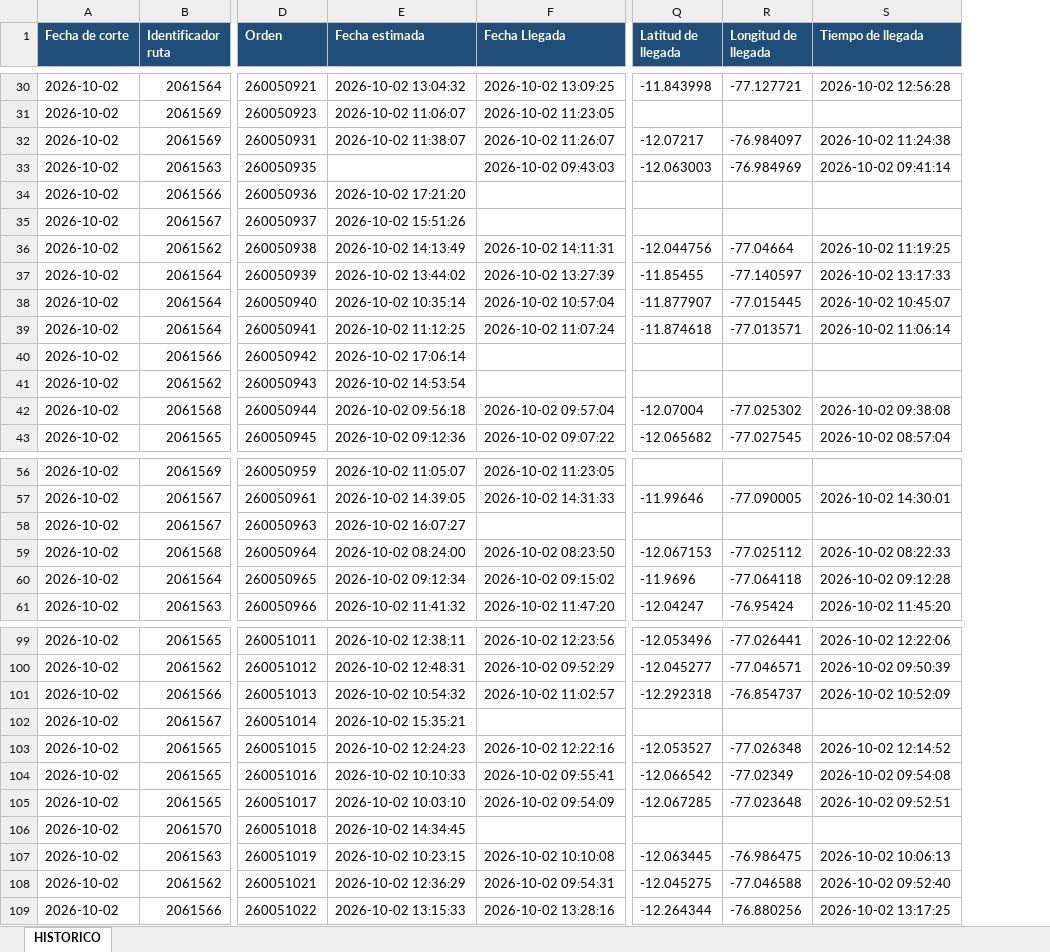
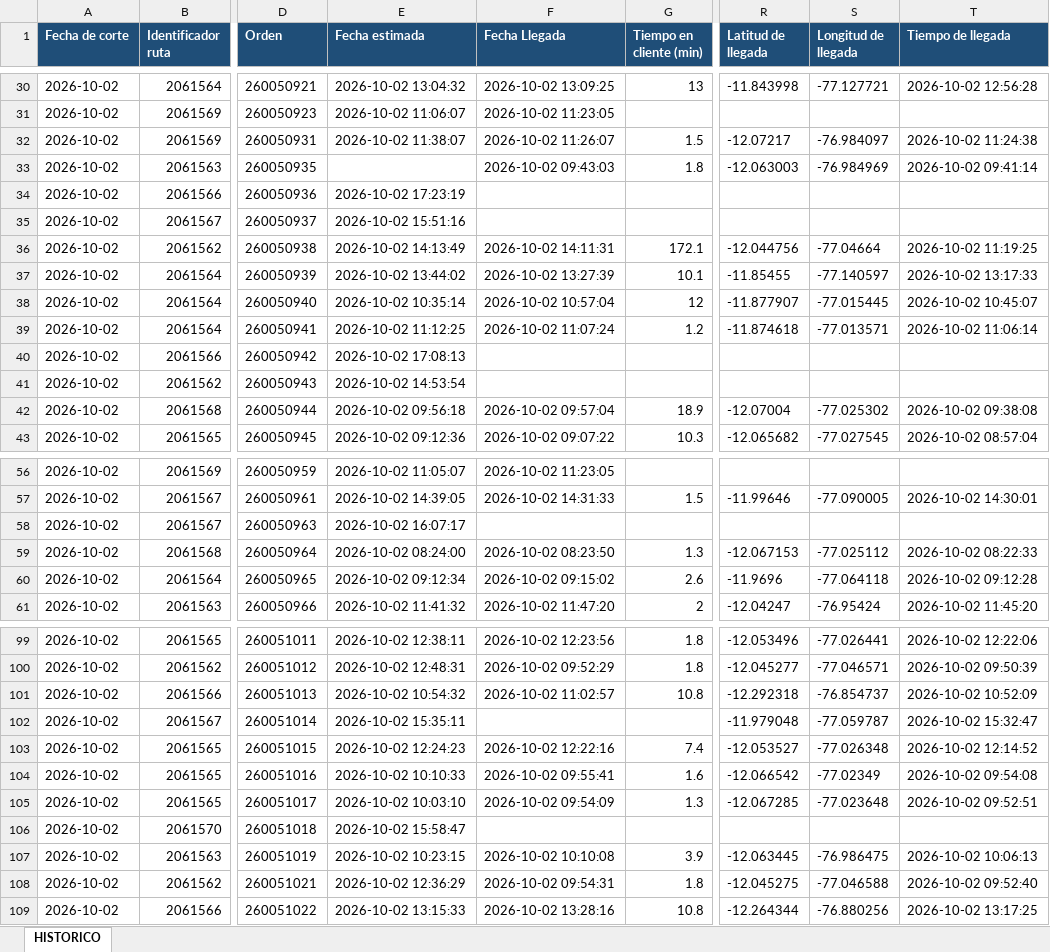
Before and after one commit to distribucionuyusa-png/Reportes-distribuci-n, an Excel workbook: historico/historico_despachos.xlsx, sheet HISTORICO, drawn as a sheet; only a part is shown, gaps mark what is left out; values as stored, in another font and other column widths than the file's, no borders; table styles not drawn; addresses are those after the commit; the diff covers the shown part only; the diff names each change by its address in the sheet, - before the commit and + after, or states it on an @@ line.

```diff
--- a/historico/historico_despachos.xlsx (sheet HISTORICO)
+++ b/historico/historico_despachos.xlsx (sheet HISTORICO)
+column G (Tiempo en cliente (min)), rows 30-43: 13 |  | 1.5 | 1.8 |  |  | 172.1 | 10.1 | 12 | 1.2 |  |  | 18.9 | 10.3; rows 57-61: 1.5 |  | 1.3 | 2.6 | 2; rows 99-109: 1.8 | 1.8 | 10.8 |  | 7.4 | 1.6 | 1.3 |  | 3.9 | 1.8 | 10.8
-E34 (Fecha estimada): 2026-10-02 17:21:20
+E34 (Fecha estimada): 2026-10-02 17:23:19
-E35 (Fecha estimada): 2026-10-02 15:51:26
+E35 (Fecha estimada): 2026-10-02 15:51:16
-E40 (Fecha estimada): 2026-10-02 17:06:14
+E40 (Fecha estimada): 2026-10-02 17:08:13
-E58 (Fecha estimada): 2026-10-02 16:07:27
+E58 (Fecha estimada): 2026-10-02 16:07:17
-E102 (Fecha estimada): 2026-10-02 15:35:21
+E102 (Fecha estimada): 2026-10-02 15:35:11
-R102 (Latitud de llegada): (empty)
+R102 (Latitud de llegada): -11.979048
-S102 (Longitud de llegada): (empty)
+S102 (Longitud de llegada): -77.059787
-T102 (Tiempo de llegada): (empty)
+T102 (Tiempo de llegada): 2026-10-02 15:32:47
-E106 (Fecha estimada): 2026-10-02 14:34:45
+E106 (Fecha estimada): 2026-10-02 15:58:47
```
Also changed, not shown: 142 edited cells elsewhere in this sheet, 1 other file.
